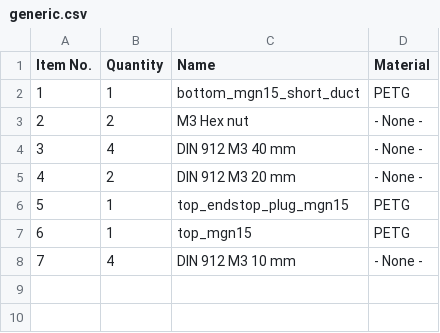
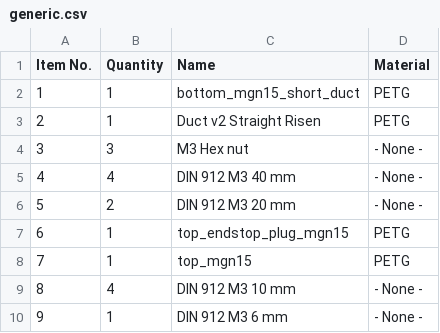
Before and after one commit to EVA-3D/addon-mgn15, a CSV file: bom/generic.csv, drawn as a sheet; addresses are those after the commit; the diff names each change by its address in the sheet, - before the commit and + after, or states it on an @@ line.

```diff
--- a/bom/generic.csv
+++ b/bom/generic.csv
+row 3: 2 | 1 | Duct v2 Straight Risen | PETG
@@ column A (Item No.) renumbered between rows 4 and 9 @@
-B4 (Quantity): 2
+B4 (Quantity): 3
+row 10: 9 | 1 | DIN 912 M3 6 mm | - None -
```
Also changed, not shown: bom/bmg.csv, bom/titan.csv, 6 other files.
